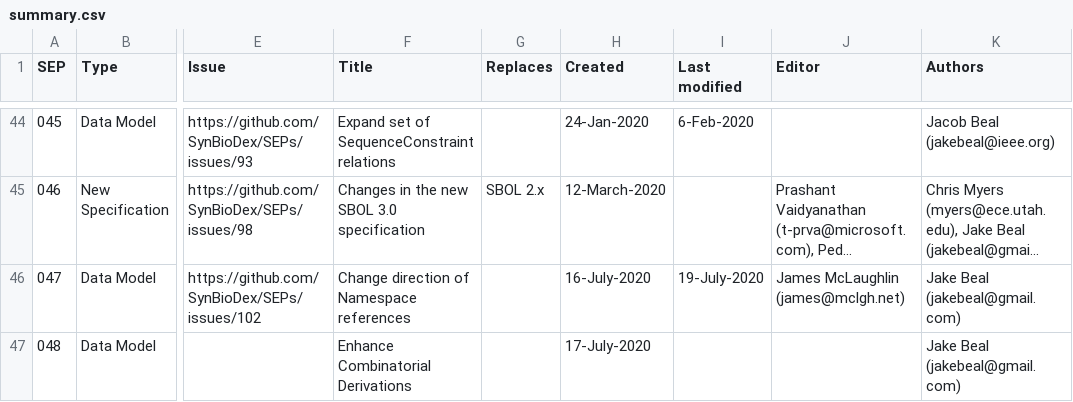
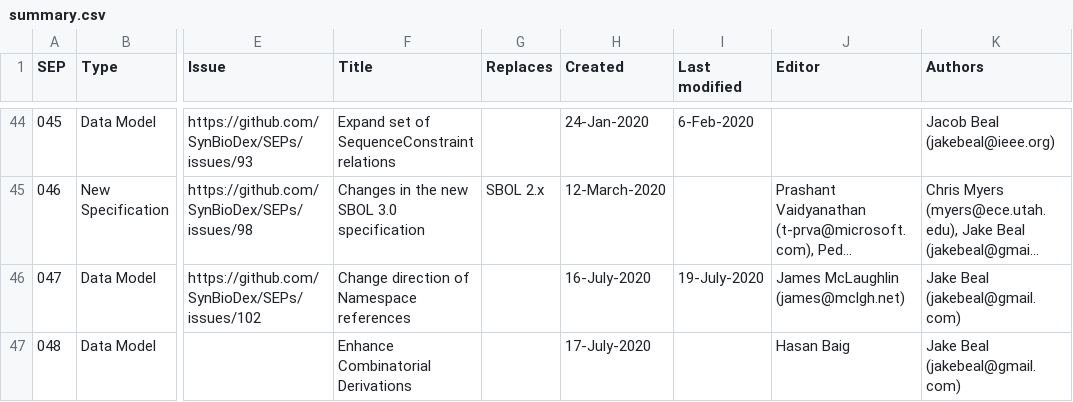
Before and after one commit to SynBioDex/SEPs, a CSV file: summary.csv, drawn as a sheet; only a part is shown, gaps mark what is left out; long unchanged cells end in …; the diff names each change by its address in the sheet, - before the commit and + after, or states it on an @@ line.

```diff
--- a/summary.csv
+++ b/summary.csv
-J47 (Editor): (empty)
+J47 (Editor): Hasan Baig
```
